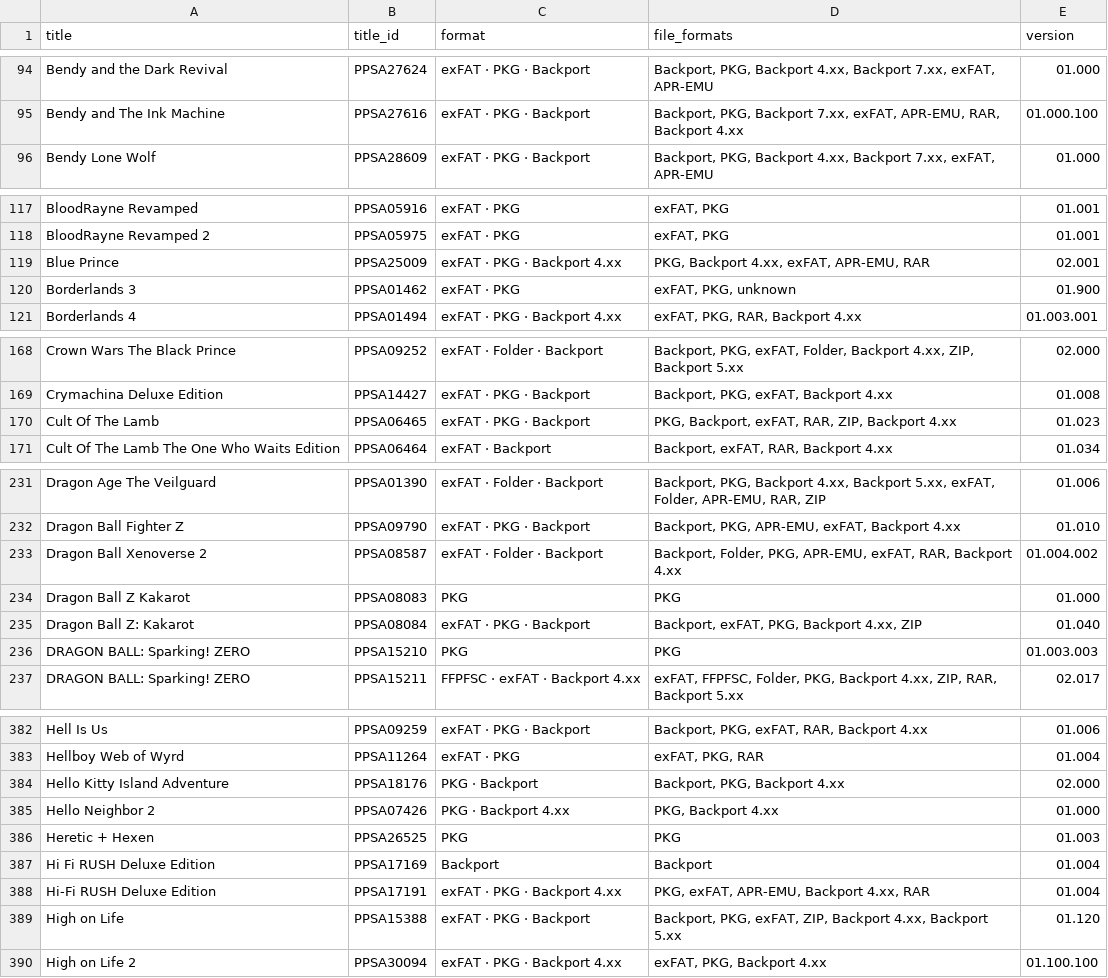
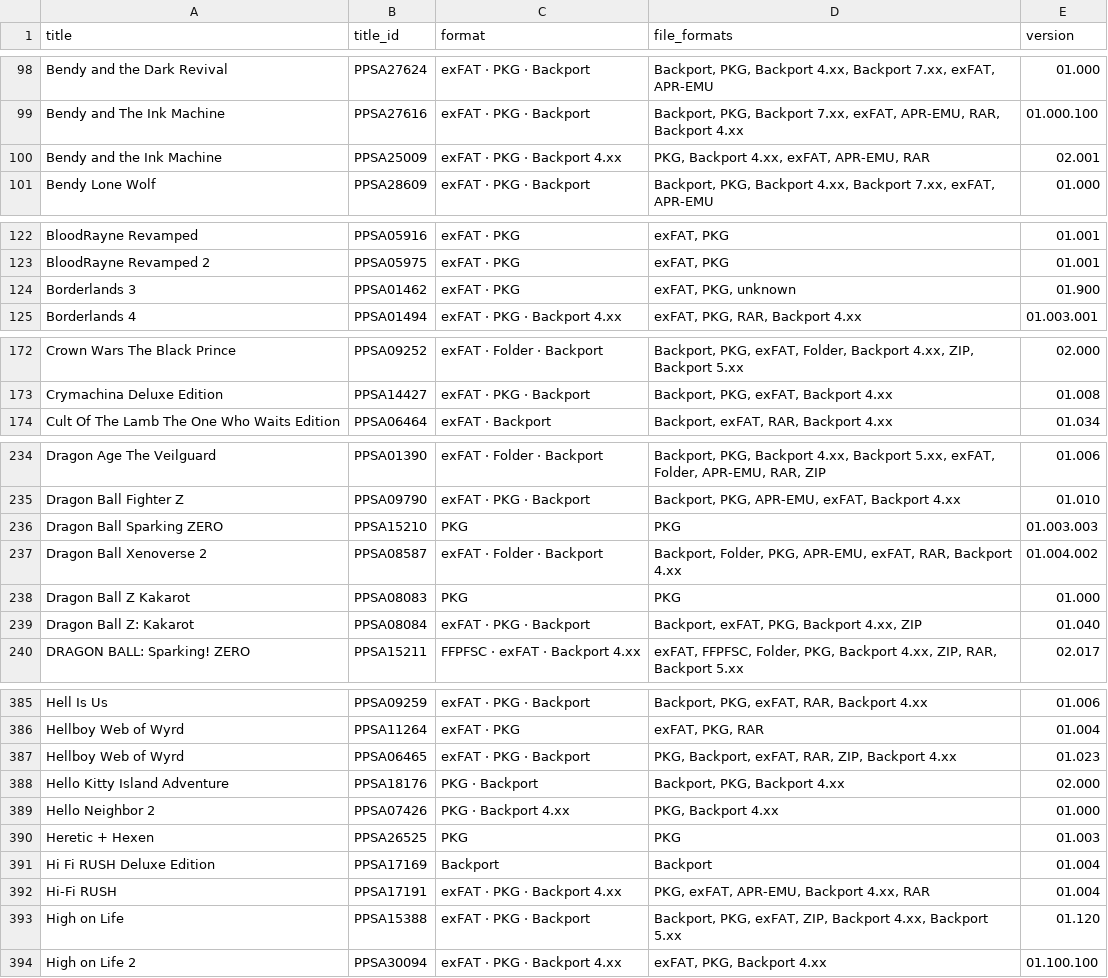
Before and after one commit to Jamzi94/catalog-V2, a CSV file: games-list.csv, drawn as a sheet; only a part is shown, gaps mark what is left out; the diff covers the shown part only.

```diff
--- a/games-list.csv
+++ b/games-list.csv
@@ -95,2 +99,3 @@ Bendy and the Dark Revival,PPSA27624,exFAT · PKG · Backport,"Backport, PKG, Ba
 Bendy and The Ink Machine,PPSA27616,exFAT · PKG · Backport,"Backport, PKG, Backport 7.xx, exFAT, APR-EMU, RAR, Backport 4.xx",01.000.100
+Bendy and the Ink Machine,PPSA25009,exFAT · PKG · Backport 4.xx,"PKG, Backport 4.xx, exFAT, APR-EMU, RAR",02.001
 Bendy Lone Wolf,PPSA28609,exFAT · PKG · Backport,"Backport, PKG, Backport 4.xx, Backport 7.xx, exFAT, APR-EMU",01.000
@@ -118,3 +123,2 @@ BloodRayne Revamped,PPSA05916,exFAT · PKG,"exFAT, PKG",01.001
 BloodRayne Revamped 2,PPSA05975,exFAT · PKG,"exFAT, PKG",01.001
-Blue Prince,PPSA25009,exFAT · PKG · Backport 4.xx,"PKG, Backport 4.xx, exFAT, APR-EMU, RAR",02.001
 Borderlands 3,PPSA01462,exFAT · PKG,"exFAT, PKG, unknown",01.900
@@ -169,3 +173,2 @@ Crown Wars The Black Prince,PPSA09252,exFAT · Folder · Backport,"Backport, PKG
 Crymachina Deluxe Edition,PPSA14427,exFAT · PKG · Backport,"Backport, PKG, exFAT, Backport 4.xx",01.008
-Cult Of The Lamb,PPSA06465,exFAT · PKG · Backport,"PKG, Backport, exFAT, RAR, ZIP, Backport 4.xx",01.023
 Cult Of The Lamb The One Who Waits Edition,PPSA06464,exFAT · Backport,"Backport, exFAT, RAR, Backport 4.xx",01.034
@@ -232,2 +235,3 @@ Dragon Age The Veilguard,PPSA01390,exFAT · Folder · Backport,"Backport, PKG, B
 Dragon Ball Fighter Z,PPSA09790,exFAT · PKG · Backport,"Backport, PKG, APR-EMU, exFAT, Backport 4.xx",01.010
+Dragon Ball Sparking ZERO,PPSA15210,PKG,PKG,01.003.003
 Dragon Ball Xenoverse 2,PPSA08587,exFAT · Folder · Backport,"Backport, Folder, PKG, APR-EMU, exFAT, RAR, Backport 4.xx",01.004.002
@@ -235,3 +239,2 @@ Dragon Ball Z Kakarot,PPSA08083,PKG,PKG,01.000
 Dragon Ball Z: Kakarot,PPSA08084,exFAT · PKG · Backport,"Backport, exFAT, PKG, Backport 4.xx, ZIP",01.040
-DRAGON BALL: Sparking! ZERO,PPSA15210,PKG,PKG,01.003.003
 DRAGON BALL: Sparking! ZERO,PPSA15211,FFPFSC · exFAT · Backport 4.xx,"exFAT, FFPFSC, Folder, PKG, Backport 4.xx, ZIP, RAR, Backport 5.xx",02.017
@@ -383,2 +386,3 @@ Hell Is Us,PPSA09259,exFAT · PKG · Backport,"Backport, PKG, exFAT, RAR, Backpo
 Hellboy Web of Wyrd,PPSA11264,exFAT · PKG,"exFAT, PKG, RAR",01.004
+Hellboy Web of Wyrd,PPSA06465,exFAT · PKG · Backport,"PKG, Backport, exFAT, RAR, ZIP, Backport 4.xx",01.023
 Hello Kitty Island Adventure,PPSA18176,PKG · Backport,"Backport, PKG, Backport 4.xx",02.000
@@ -387,3 +391,3 @@ Heretic + Hexen,PPSA26525,PKG,PKG,01.003
 Hi Fi RUSH Deluxe Edition,PPSA17169,Backport,Backport,01.004
-Hi-Fi RUSH Deluxe Edition,PPSA17191,exFAT · PKG · Backport 4.xx,"PKG, exFAT, APR-EMU, Backport 4.xx, RAR",01.004
+Hi-Fi RUSH,PPSA17191,exFAT · PKG · Backport 4.xx,"PKG, exFAT, APR-EMU, Backport 4.xx, RAR",01.004
 High on Life,PPSA15388,exFAT · PKG · Backport,"Backport, PKG, exFAT, ZIP, Backport 4.xx, Backport 5.xx",01.120
```
Also changed, not shown: 20 added rows, 11 removed rows and 21 edited cells elsewhere in this file, 7 other files.
